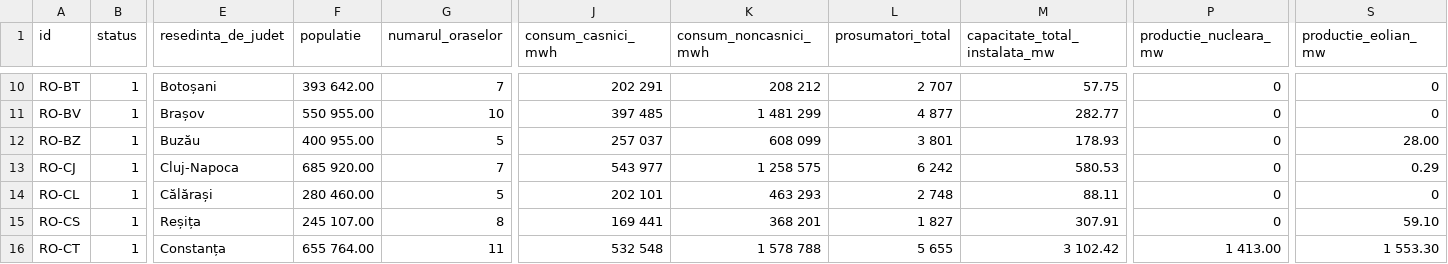
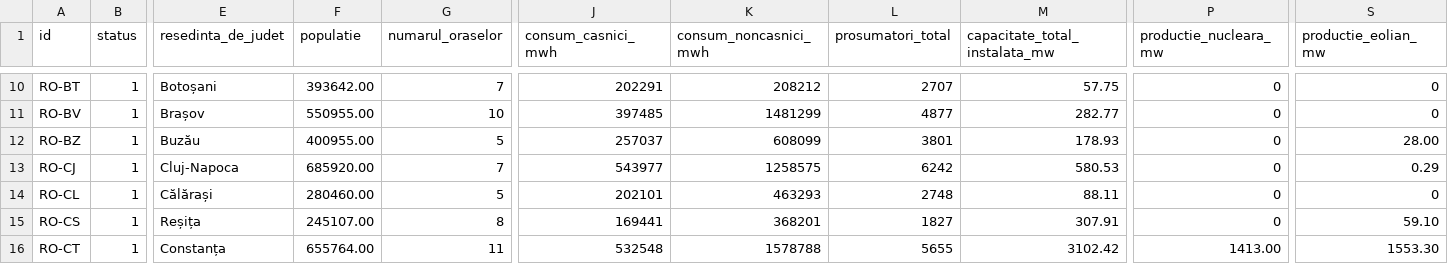
Before and after one commit to Biancaaq/GreenCloud-Net-Zero-AI-Optimizer, a CSV file: data/2024energie.csv, drawn as a sheet; only a part is shown, gaps mark what is left out; the diff covers the shown part only; the diff names each change by its address in the sheet, - before the commit and + after, or states it on an @@ line.

```diff
--- a/data/2024energie.csv
+++ b/data/2024energie.csv
-F10 (populatie): 393 642.00
+F10 (populatie): 393642.00
-J10 (consum_casnici_mwh): 202 291
+J10 (consum_casnici_mwh): 202291
-K10 (consum_noncasnici_mwh): 208 212
+K10 (consum_noncasnici_mwh): 208212
-L10 (prosumatori_total): 2 707
+L10 (prosumatori_total): 2707
-F11 (populatie): 550 955.00
+F11 (populatie): 550955.00
-J11 (consum_casnici_mwh): 397 485
+J11 (consum_casnici_mwh): 397485
-K11 (consum_noncasnici_mwh): 1 481 299
+K11 (consum_noncasnici_mwh): 1481299
-L11 (prosumatori_total): 4 877
+L11 (prosumatori_total): 4877
-F12 (populatie): 400 955.00
+F12 (populatie): 400955.00
-J12 (consum_casnici_mwh): 257 037
+J12 (consum_casnici_mwh): 257037
-K12 (consum_noncasnici_mwh): 608 099
+K12 (consum_noncasnici_mwh): 608099
-L12 (prosumatori_total): 3 801
+L12 (prosumatori_total): 3801
-F13 (populatie): 685 920.00
+F13 (populatie): 685920.00
-J13 (consum_casnici_mwh): 543 977
+J13 (consum_casnici_mwh): 543977
-K13 (consum_noncasnici_mwh): 1 258 575
+K13 (consum_noncasnici_mwh): 1258575
-L13 (prosumatori_total): 6 242
+L13 (prosumatori_total): 6242
-F14 (populatie): 280 460.00
+F14 (populatie): 280460.00
-J14 (consum_casnici_mwh): 202 101
+J14 (consum_casnici_mwh): 202101
-K14 (consum_noncasnici_mwh): 463 293
+K14 (consum_noncasnici_mwh): 463293
-L14 (prosumatori_total): 2 748
+L14 (prosumatori_total): 2748
-F15 (populatie): 245 107.00
+F15 (populatie): 245107.00
-J15 (consum_casnici_mwh): 169 441
+J15 (consum_casnici_mwh): 169441
-K15 (consum_noncasnici_mwh): 368 201
+K15 (consum_noncasnici_mwh): 368201
-L15 (prosumatori_total): 1 827
+L15 (prosumatori_total): 1827
-F16 (populatie): 655 764.00
+F16 (populatie): 655764.00
-J16 (consum_casnici_mwh): 532 548
+J16 (consum_casnici_mwh): 532548
-K16 (consum_noncasnici_mwh): 1 578 788
+K16 (consum_noncasnici_mwh): 1578788
-L16 (prosumatori_total): 5 655
+L16 (prosumatori_total): 5655
-M16 (capacitate_total_instalata_mw): 3 102.42
+M16 (capacitate_total_instalata_mw): 3102.42
-P16 (productie_nucleara_mw): 1 413.00
+P16 (productie_nucleara_mw): 1413.00
-S16 (productie_eolian_mw): 1 553.30
+S16 (productie_eolian_mw): 1553.30
```
Also changed, not shown: 148 edited cells elsewhere in this file, data/2021energie.csv, 1 other file.
